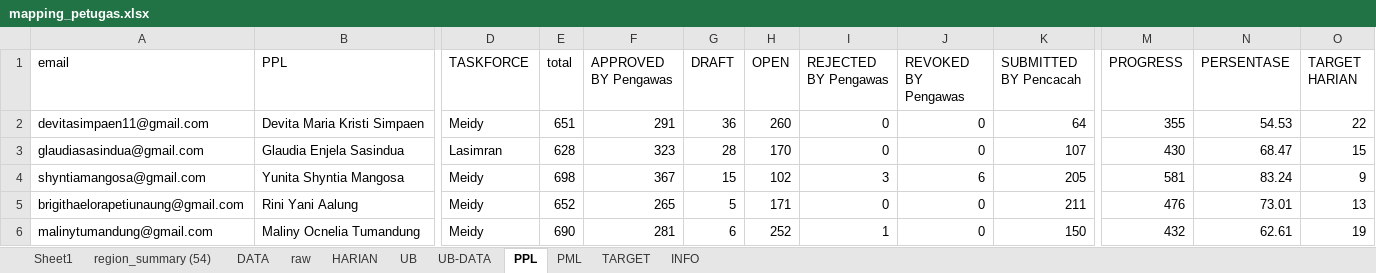
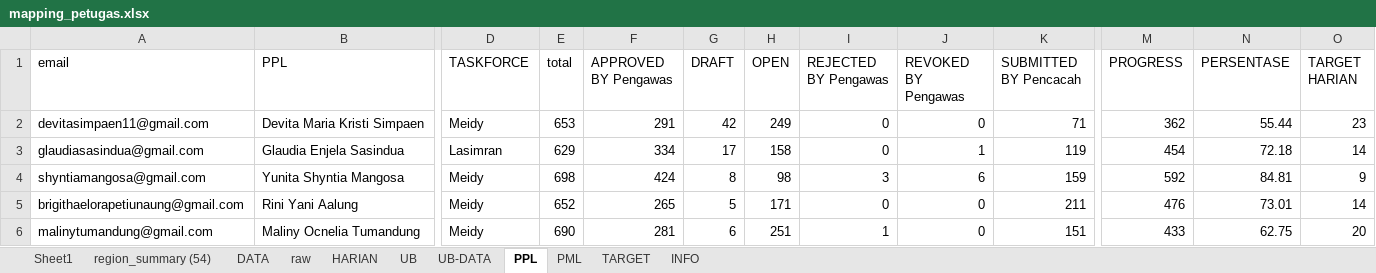
Before and after one commit to gaberielmanalu931/dashboard-petugas, an Excel workbook: mapping_petugas.xlsx, sheet PPL, drawn as a sheet; only a part is shown, gaps mark what is left out; values as stored, in another font and other column widths than the file's, no borders; the diff covers the shown part only; the diff names each change by its address in the sheet, - before the commit and + after, or states it on an @@ line.

```diff
--- a/mapping_petugas.xlsx (sheet PPL)
+++ b/mapping_petugas.xlsx (sheet PPL)
-E2 (total): 651
+E2 (total): 653
-G2 (DRAFT): 36
+G2 (DRAFT): 42
-H2 (OPEN): 260
+H2 (OPEN): 249
-K2 (SUBMITTED BY Pencacah): 64
+K2 (SUBMITTED BY Pencacah): 71
-M2 (PROGRESS): 355
+M2 (PROGRESS): 362
-N2 (PERSENTASE): 54.53
+N2 (PERSENTASE): 55.44
-O2 (TARGET HARIAN): 22
+O2 (TARGET HARIAN): 23
-E3 (total): 628
+E3 (total): 629
-F3 (APPROVED BY Pengawas): 323
+F3 (APPROVED BY Pengawas): 334
-G3 (DRAFT): 28
+G3 (DRAFT): 17
-H3 (OPEN): 170
+H3 (OPEN): 158
-J3 (REVOKED BY Pengawas): 0
+J3 (REVOKED BY Pengawas): 1
-K3 (SUBMITTED BY Pencacah): 107
+K3 (SUBMITTED BY Pencacah): 119
-M3 (PROGRESS): 430
+M3 (PROGRESS): 454
-N3 (PERSENTASE): 68.47
+N3 (PERSENTASE): 72.18
-O3 (TARGET HARIAN): 15
+O3 (TARGET HARIAN): 14
-F4 (APPROVED BY Pengawas): 367
+F4 (APPROVED BY Pengawas): 424
-G4 (DRAFT): 15
+G4 (DRAFT): 8
-H4 (OPEN): 102
+H4 (OPEN): 98
-K4 (SUBMITTED BY Pencacah): 205
+K4 (SUBMITTED BY Pencacah): 159
-M4 (PROGRESS): 581
+M4 (PROGRESS): 592
-N4 (PERSENTASE): 83.24
+N4 (PERSENTASE): 84.81
-O5 (TARGET HARIAN): 13
+O5 (TARGET HARIAN): 14
-H6 (OPEN): 252
+H6 (OPEN): 251
-K6 (SUBMITTED BY Pencacah): 150
+K6 (SUBMITTED BY Pencacah): 151
-M6 (PROGRESS): 432
+M6 (PROGRESS): 433
-N6 (PERSENTASE): 62.61
+N6 (PERSENTASE): 62.75
-O6 (TARGET HARIAN): 19
+O6 (TARGET HARIAN): 20
```
Also changed, not shown: 859 edited cells elsewhere in this sheet, sheet raw, sheet DATA, sheet HARIAN, sheet PML, sheet INFO.
